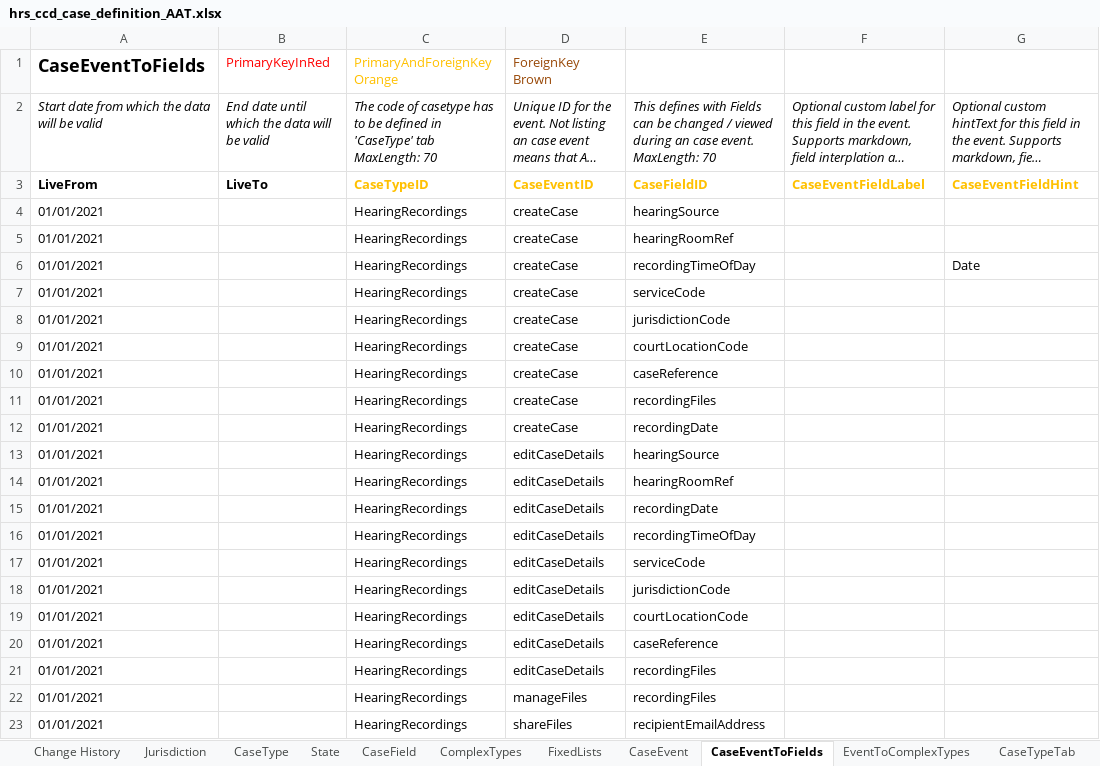
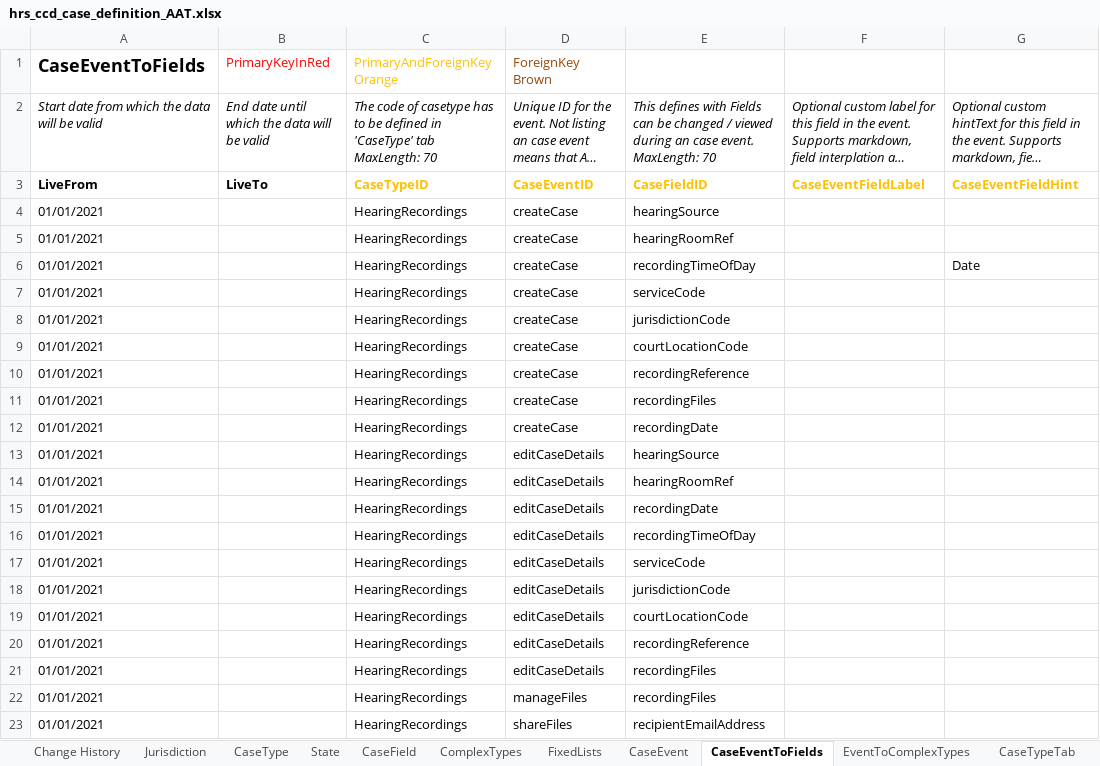
Before and after one commit to uk-gov-mirror/hmcts.em-hrs-api, an Excel workbook: src/aat/resources/hrs_ccd_case_definition_AAT.xlsx, sheet CaseEventToFields, drawn as a sheet; only a part is shown; long unchanged cells end in …; values as stored, in another font and other column widths than the file's, no borders; the diff names each change by its address in the sheet, - before the commit and + after, or states it on an @@ line.

Commit message:
revert to recordingReference field name

```diff
--- a/src/aat/resources/hrs_ccd_case_definition_AAT.xlsx (sheet CaseEventToFields)
+++ b/src/aat/resources/hrs_ccd_case_definition_AAT.xlsx (sheet CaseEventToFields)
-E10: caseReference
+E10: recordingReference
-E20: caseReference
+E20: recordingReference
```
Also changed, not shown: sheet WorkBasketInputFields, sheet SearchResultFields, sheet WorkBasketResultFields, sheet SearchInputFields, sheet CaseTypeTab, sheet AuthorisationCaseField, 1 more sheet, src/aat/resources/hrs_ccd_case_definition.xlsx, 2 other files.
